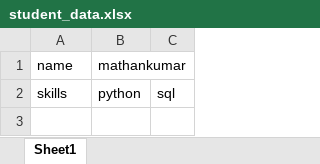
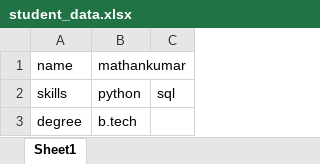
Before and after one commit to mathan2206/git_practice, an Excel workbook: student_data.xlsx, sheet Sheet1, drawn as a sheet; values as stored, in another font and other column widths than the file's, no borders; the diff names each change by its address in the sheet, - before the commit and + after, or states it on an @@ line.

Commit message:
updated for students degree

```diff
--- a/student_data.xlsx (sheet Sheet1)
+++ b/student_data.xlsx (sheet Sheet1)
+row 3: degree | b.tech
```
